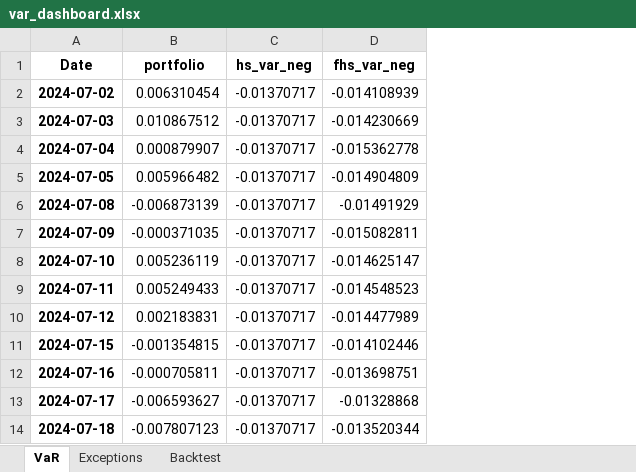
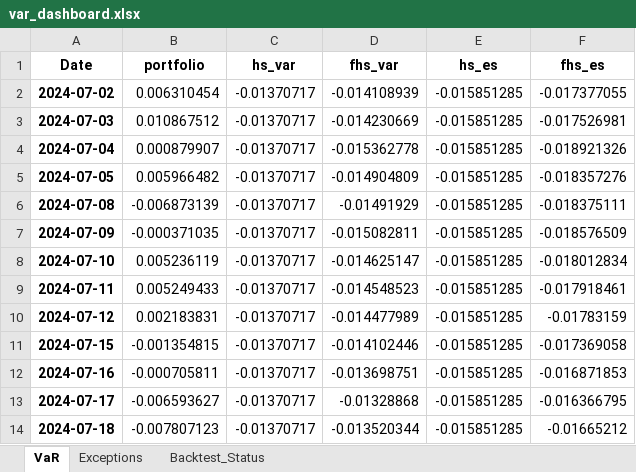
Before and after one commit to TobiasLawrenceT/EOD-Risk-Dashboard, an Excel workbook: data/var_dashboard.xlsx, sheet VaR, drawn as a sheet; only a part is shown; values as stored, in another font and other column widths than the file's, no borders; charts and pictures not drawn; the diff names each change by its address in the sheet, - before the commit and + after, or states it on an @@ line.

```diff
--- a/data/var_dashboard.xlsx (sheet VaR)
+++ b/data/var_dashboard.xlsx (sheet VaR)
-sheet tab: Backtest
+sheet tab: Backtest_Status
+column E (hs_es), rows 2-14: all -0.015851285
+column F (fhs_es), rows 2-14: -0.017377055 | -0.017526981 | -0.018921326 | -0.018357276 | -0.018375111 | -0.018576509 | -0.018012834 | -0.017918461 | -0.01783159 | -0.017369058 | -0.016871853 | -0.016366795 | -0.01665212
-C1: hs_var_neg
+C1: hs_var
-D1: fhs_var_neg
+D1: fhs_var
```
Also changed, not shown: sheet Backtest_Status, sheet Exceptions, charts or pictures, 24 other files.
